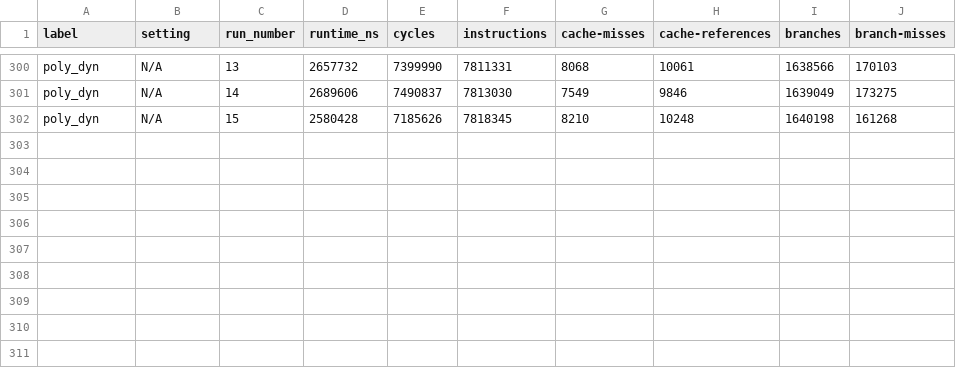
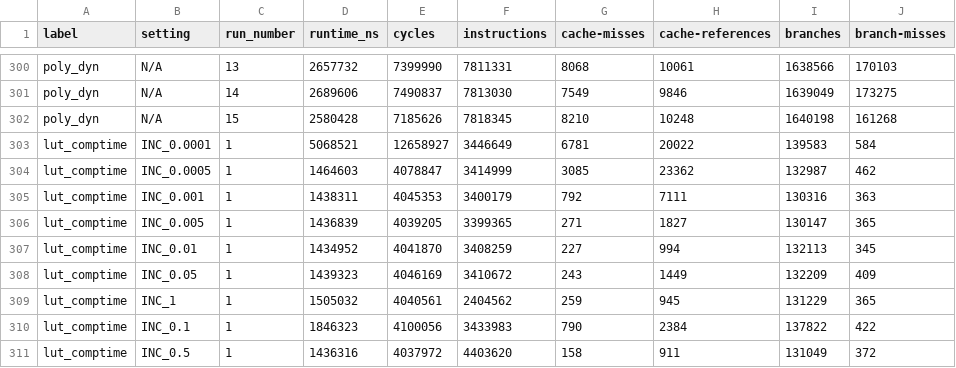
Before and after one commit to thomasisebeck/Research, a CSV file: zig/runtime.csv, drawn as a sheet; only a part is shown, gaps mark what is left out; the diff names each change by its address in the sheet, - before the commit and + after, or states it on an @@ line.

```diff
--- a/zig/runtime.csv
+++ b/zig/runtime.csv
+row 303: lut_comptime | INC_0.0001 | 1 | 5068521 | 12658927 | 3446649 | 6781 | 20022 | 139583 | 584
+row 304: lut_comptime | INC_0.0005 | 1 | 1464603 | 4078847 | 3414999 | 3085 | 23362 | 132987 | 462
+row 305: lut_comptime | INC_0.001 | 1 | 1438311 | 4045353 | 3400179 | 792 | 7111 | 130316 | 363
+row 306: lut_comptime | INC_0.005 | 1 | 1436839 | 4039205 | 3399365 | 271 | 1827 | 130147 | 365
+row 307: lut_comptime | INC_0.01 | 1 | 1434952 | 4041870 | 3408259 | 227 | 994 | 132113 | 345
+row 308: lut_comptime | INC_0.05 | 1 | 1439323 | 4046169 | 3410672 | 243 | 1449 | 132209 | 409
+row 309: lut_comptime | INC_1 | 1 | 1505032 | 4040561 | 2404562 | 259 | 945 | 131229 | 365
+row 310: lut_comptime | INC_0.1 | 1 | 1846323 | 4100056 | 3433983 | 790 | 2384 | 137822 | 422
+row 311: lut_comptime | INC_0.5 | 1 | 1436316 | 4037972 | 4403620 | 158 | 911 | 131049 | 372
```
Also changed, not shown: build_times_all.csv, runtime_times_all.csv, 35 other files.
